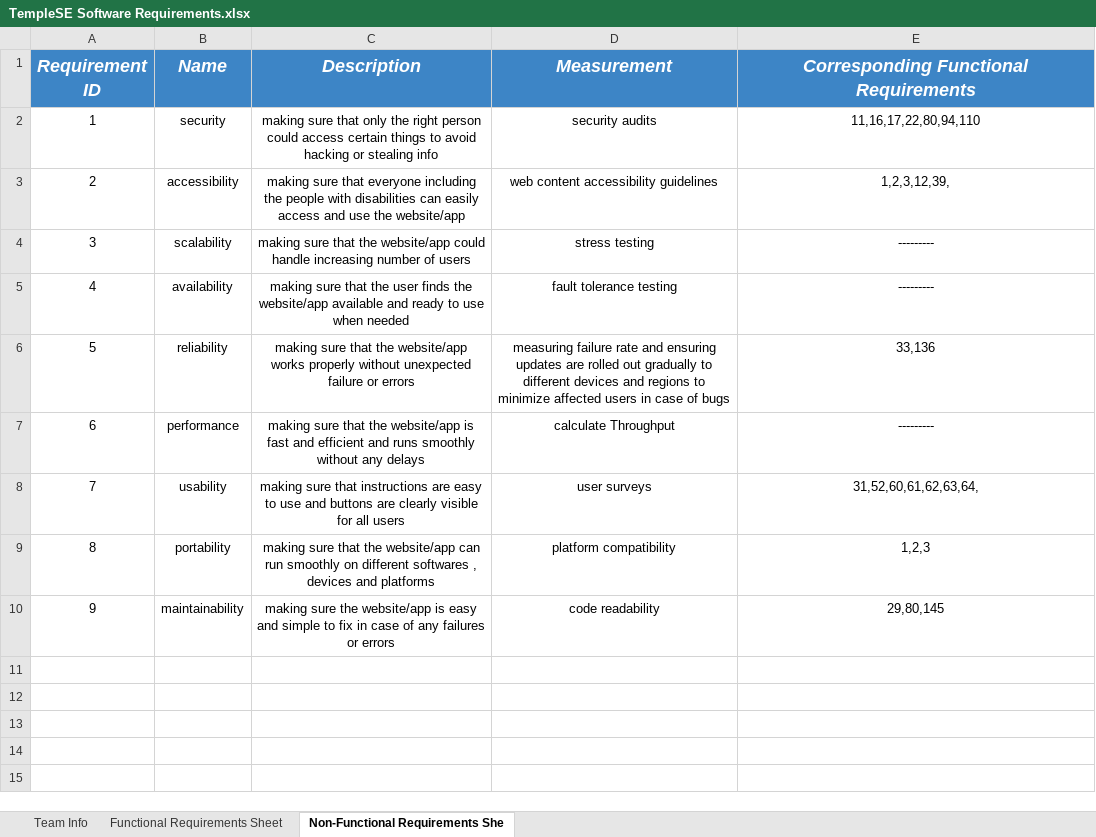
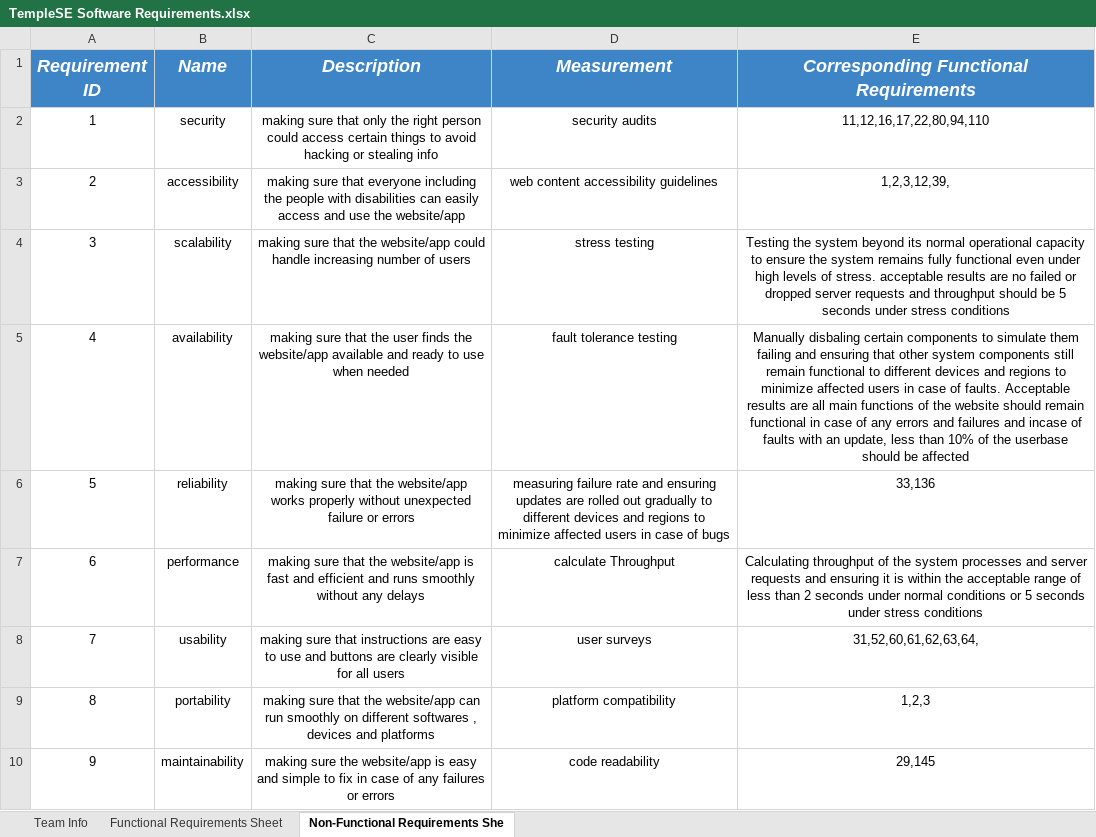
Before and after one commit to DottierDark/TempleSE, an Excel workbook: TempleSE Software Requirements.xlsx, sheet Non-Functional Requirements She, drawn as a sheet; values as stored, in another font and other column widths than the file's, no borders; the diff names each change by its address in the sheet, - before the commit and + after, or states it on an @@ line.

Commit message:
Milestone 1 Submission

```diff
--- a/TempleSE Software Requirements.xlsx (sheet Non-Functional Requirements She)
+++ b/TempleSE Software Requirements.xlsx (sheet Non-Functional Requirements She)
-E2: 11,16,17,22,80,94,110
+E2: 11,12,16,17,22,80,94,110
-E4: ---------
+E4: Testing the system beyond its normal operational capacity to ensure the system remains fully functional even under high levels of stress. acceptable results are no failed or dropped server requests and throughput should be 5 seconds under stress conditions
-E5: ---------
+E5: Manually disbaling certain components to simulate them failing and ensuring that other system components still remain functional to different devices and regions to minimize affected users in case of faults. Acceptable results are all main functions of the website should remain functional in case of any errors and failures and incase of faults with an update, less than 10% of the userbase should be affected
-E7: ---------
+E7: Calculating throughput of the system processes and server requests and ensuring it is within the acceptable range of less than 2 seconds under normal conditions or 5 seconds under stress conditions
-E10: 29,80,145
+E10: 29,145
```
